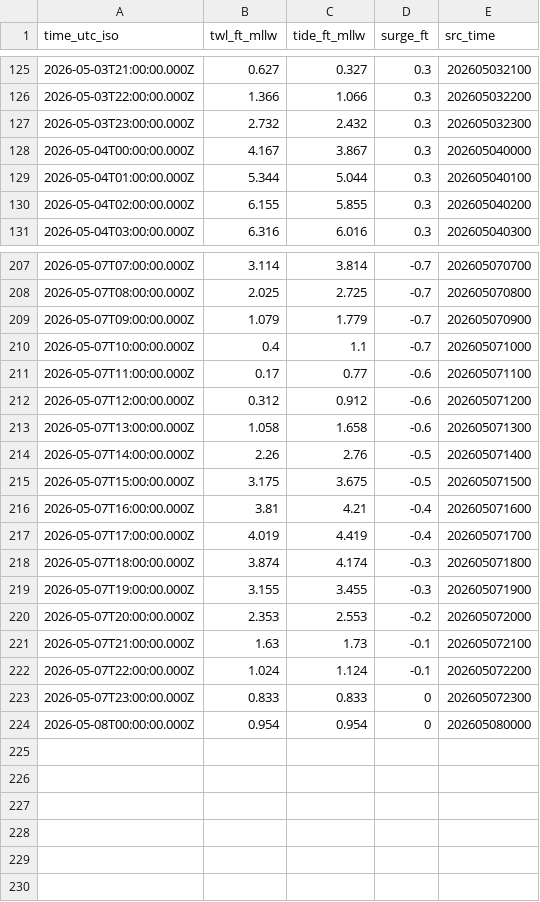
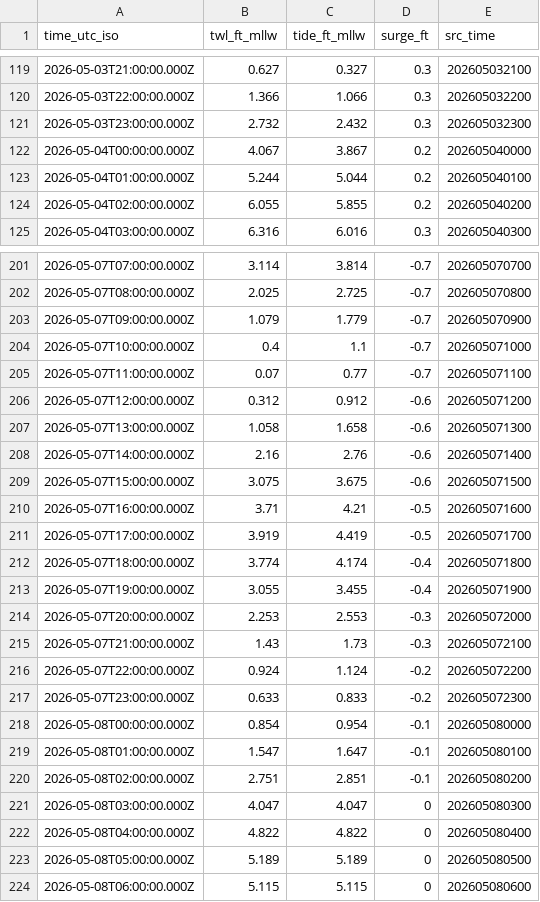
Before and after one commit to hondrospj/SouthDennis, a CSV file: data/petss_forecast.csv, drawn as a sheet; only a part is shown, gaps mark what is left out; the diff covers the shown part only.

```diff
--- a/data/petss_forecast.csv
+++ b/data/petss_forecast.csv
@@ -127,5 +121,5 @@ time_utc_iso,twl_ft_mllw,tide_ft_mllw,surge_ft,src_time
 2026-05-03T23:00:00.000Z,2.732,2.432,0.3,202605032300
-2026-05-04T00:00:00.000Z,4.167,3.867,0.3,202605040000
-2026-05-04T01:00:00.000Z,5.344,5.044,0.3,202605040100
-2026-05-04T02:00:00.000Z,6.155,5.855,0.3,202605040200
+2026-05-04T00:00:00.000Z,4.067,3.867,0.2,202605040000
+2026-05-04T01:00:00.000Z,5.244,5.044,0.2,202605040100
+2026-05-04T02:00:00.000Z,6.055,5.855,0.2,202605040200
 2026-05-04T03:00:00.000Z,6.316,6.016,0.3,202605040300
@@ -210,15 +204,21 @@ time_utc_iso,twl_ft_mllw,tide_ft_mllw,surge_ft,src_time
 2026-05-07T10:00:00.000Z,0.4,1.1,-0.7,202605071000
-2026-05-07T11:00:00.000Z,0.17,0.77,-0.6,202605071100
+2026-05-07T11:00:00.000Z,0.07,0.77,-0.7,202605071100
 2026-05-07T12:00:00.000Z,0.312,0.912,-0.6,202605071200
 2026-05-07T13:00:00.000Z,1.058,1.658,-0.6,202605071300
-2026-05-07T14:00:00.000Z,2.26,2.76,-0.5,202605071400
-2026-05-07T15:00:00.000Z,3.175,3.675,-0.5,202605071500
-2026-05-07T16:00:00.000Z,3.81,4.21,-0.4,202605071600
-2026-05-07T17:00:00.000Z,4.019,4.419,-0.4,202605071700
-2026-05-07T18:00:00.000Z,3.874,4.174,-0.3,202605071800
-2026-05-07T19:00:00.000Z,3.155,3.455,-0.3,202605071900
-2026-05-07T20:00:00.000Z,2.353,2.553,-0.2,202605072000
-2026-05-07T21:00:00.000Z,1.63,1.73,-0.1,202605072100
-2026-05-07T22:00:00.000Z,1.024,1.124,-0.1,202605072200
-2026-05-07T23:00:00.000Z,0.833,0.833,0,202605072300
-2026-05-08T00:00:00.000Z,0.954,0.954,0,202605080000
+2026-05-07T14:00:00.000Z,2.16,2.76,-0.6,202605071400
+2026-05-07T15:00:00.000Z,3.075,3.675,-0.6,202605071500
+2026-05-07T16:00:00.000Z,3.71,4.21,-0.5,202605071600
+2026-05-07T17:00:00.000Z,3.919,4.419,-0.5,202605071700
+2026-05-07T18:00:00.000Z,3.774,4.174,-0.4,202605071800
+2026-05-07T19:00:00.000Z,3.055,3.455,-0.4,202605071900
+2026-05-07T20:00:00.000Z,2.253,2.553,-0.3,202605072000
+2026-05-07T21:00:00.000Z,1.43,1.73,-0.3,202605072100
+2026-05-07T22:00:00.000Z,0.924,1.124,-0.2,202605072200
+2026-05-07T23:00:00.000Z,0.633,0.833,-0.2,202605072300
+2026-05-08T00:00:00.000Z,0.854,0.954,-0.1,202605080000
+2026-05-08T01:00:00.000Z,1.547,1.647,-0.1,202605080100
+2026-05-08T02:00:00.000Z,2.751,2.851,-0.1,202605080200
+2026-05-08T03:00:00.000Z,4.047,4.047,0,202605080300
+2026-05-08T04:00:00.000Z,4.822,4.822,0,202605080400
+2026-05-08T05:00:00.000Z,5.189,5.189,0,202605080500
+2026-05-08T06:00:00.000Z,5.115,5.115,0,202605080600
```
Also changed, not shown: 6 removed rows and 70 edited cells elsewhere in this file, 3 other files.
